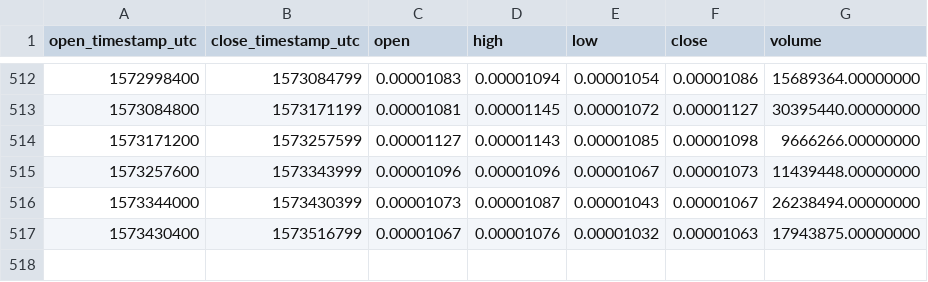
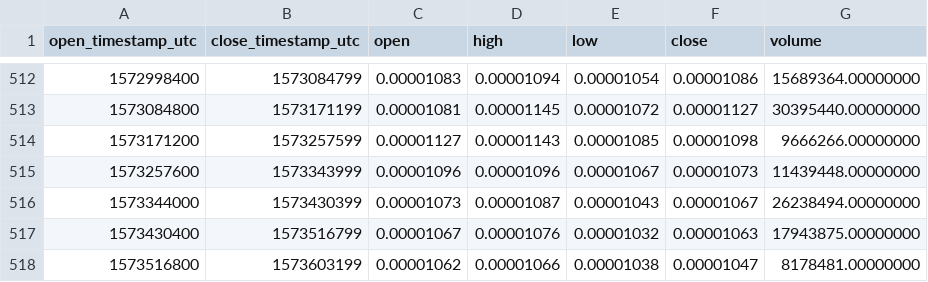
Before and after one commit to cryptobigbro/binance-SCETH, a CSV file: binance-SCETH-1d.csv, drawn as a sheet; only a part is shown, gaps mark what is left out.

```diff
--- a/binance-SCETH-1d.csv
+++ b/binance-SCETH-1d.csv
@@ -517 +517,2 @@ open_timestamp_utc,close_timestamp_utc,open,high,low,close,volume
 1573430400,1573516799,0.00001067,0.00001076,0.00001032,0.00001063,17943875.00000000
+1573516800,1573603199,0.00001062,0.00001066,0.00001038,0.00001047,8178481.00000000
```
Also changed, not shown: binance-SCETH-1h.csv.
